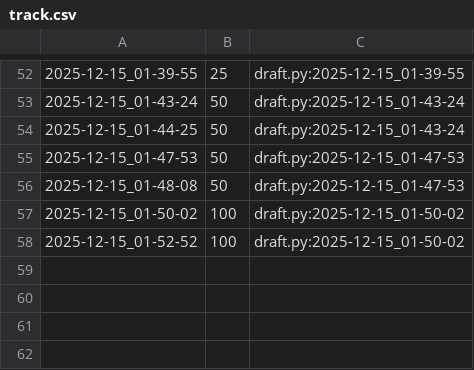
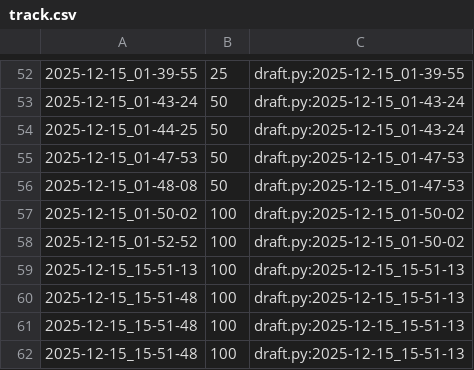
Before and after one commit to qxcode-course/poo-dd-cd-bloco-e-vianabrunn, a CSV file: tasks/.tko/track/poo@estacionamento/track.csv, drawn as a sheet; only a part is shown, gaps mark what is left out.

```diff
--- a/tasks/.tko/track/poo@estacionamento/track.csv
+++ b/tasks/.tko/track/poo@estacionamento/track.csv
@@ -58 +58,5 @@
 2025-12-15_01-52-52,100,draft.py:2025-12-15_01-50-02
+2025-12-15_15-51-13,100,draft.py:2025-12-15_15-51-13
+2025-12-15_15-51-48,100,draft.py:2025-12-15_15-51-13
+2025-12-15_15-51-48,100,draft.py:2025-12-15_15-51-13
+2025-12-15_15-51-48,100,draft.py:2025-12-15_15-51-13
```
Also changed, not shown: 3 other files.
